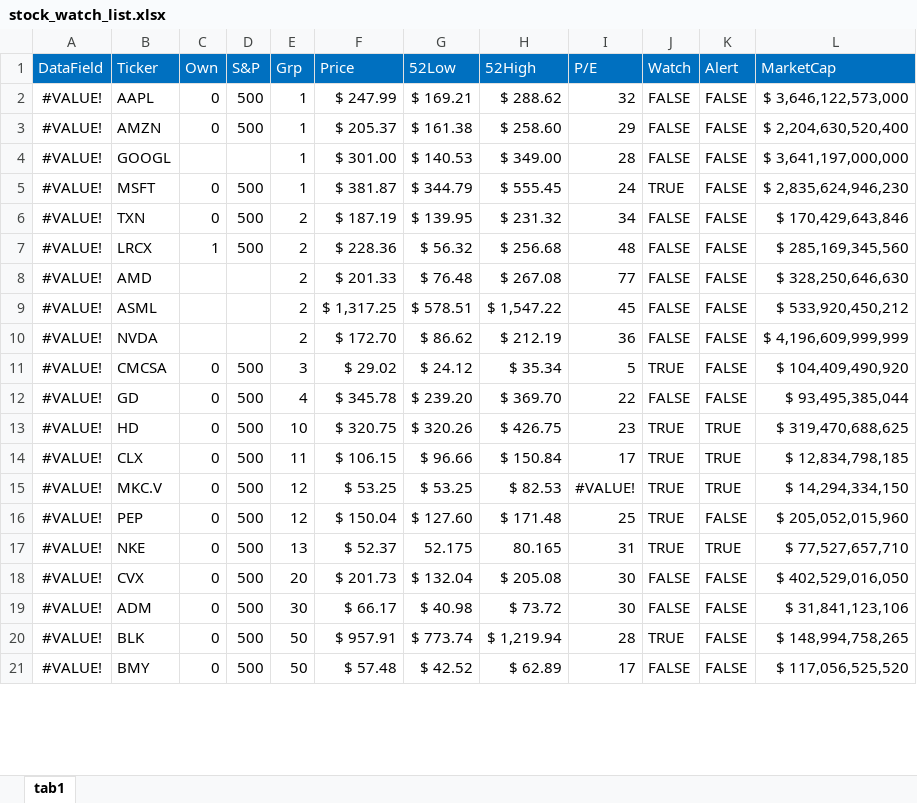
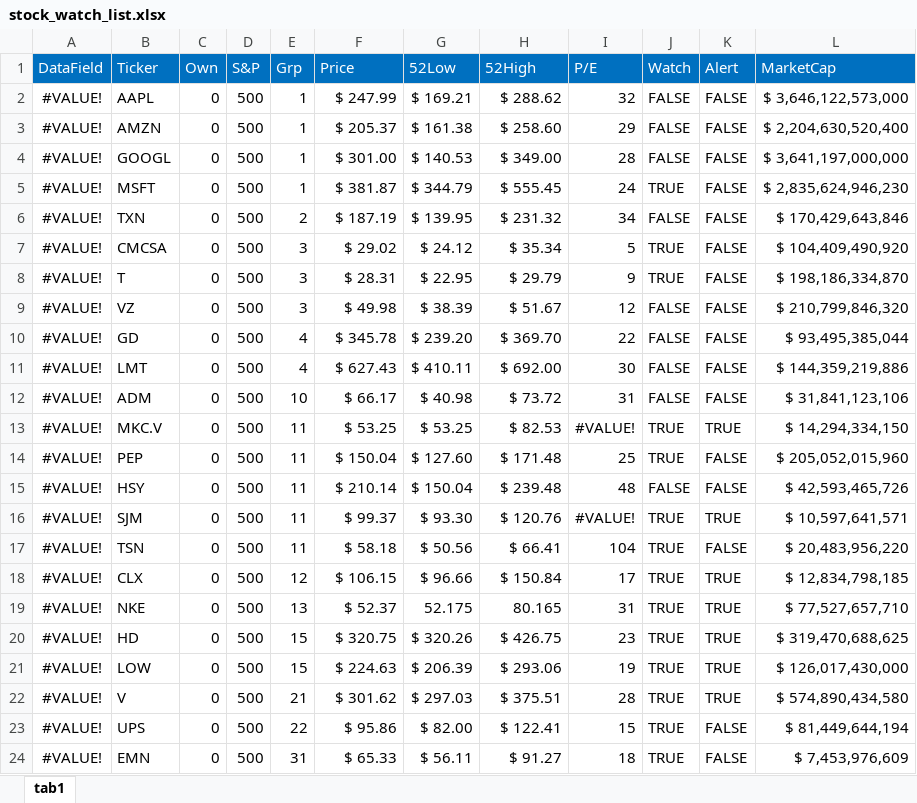
Before and after one commit to harveywargo2/hw2fintools, an Excel workbook: hw2fintools/xlsx/stock_watch_list.xlsx, sheet tab1, drawn as a sheet; only a part is shown; the shorter side is filled out with more unchanged rows; values as stored, in another font and other column widths than the file's, no borders; conditional formats and table styles not drawn; removed rows and columns are numbered as before the commit, all else as after; the diff covers the shown part only; the diff names each change by its address in the sheet, - before the commit and + after, or states it on an @@ line.

```diff
--- a/hw2fintools/xlsx/stock_watch_list.xlsx (sheet tab1)
+++ b/hw2fintools/xlsx/stock_watch_list.xlsx (sheet tab1)
-C4 (Own): (empty)
+C4 (Own): 0
-D4 (S&P): (empty)
+D4 (S&P): 500
-row 7: #VALUE! | LRCX | 1 | 500 | 2 | $ 228.36 | $ 56.32 | $ 256.68 | 48 | FALSE | FALSE | $ 285,169,345,560
-row 8: #VALUE! | AMD |  |  | 2 | $ 201.33 | $ 76.48 | $ 267.08 | 77 | FALSE | FALSE | $ 328,250,646,630
-row 9: #VALUE! | ASML |  |  | 2 | $ 1,317.25 | $ 578.51 | $ 1,547.22 | 45 | FALSE | FALSE | $ 533,920,450,212
-row 10: #VALUE! | NVDA |  |  | 2 | $ 172.70 | $ 86.62 | $ 212.19 | 36 | FALSE | FALSE | $ 4,196,609,999,999
+row 8: #VALUE! | T | 0 | 500 | 3 | $ 28.31 | $ 22.95 | $ 29.79 | 9 | TRUE | FALSE | $ 198,186,334,870
+row 9: #VALUE! | VZ | 0 | 500 | 3 | $ 49.98 | $ 38.39 | $ 51.67 | 12 | FALSE | FALSE | $ 210,799,846,320
-row 13: #VALUE! | HD | 0 | 500 | 10 | $ 320.75 | $ 320.26 | $ 426.75 | 23 | TRUE | TRUE | $ 319,470,688,625
-row 14: #VALUE! | CLX | 0 | 500 | 11 | $ 106.15 | $ 96.66 | $ 150.84 | 17 | TRUE | TRUE | $ 12,834,798,185
+row 11: #VALUE! | LMT | 0 | 500 | 4 | $ 627.43 | $ 410.11 | $ 692.00 | 30 | FALSE | FALSE | $ 144,359,219,886
+row 12: #VALUE! | ADM | 0 | 500 | 10 | $ 66.17 | $ 40.98 | $ 73.72 | 31 | FALSE | FALSE | $ 31,841,123,106
-E13:E14 (Grp): 12
+E13:E14 (Grp): 11
+row 15: #VALUE! | HSY | 0 | 500 | 11 | $ 210.14 | $ 150.04 | $ 239.48 | 48 | FALSE | FALSE | $ 42,593,465,726
+row 16: #VALUE! | SJM | 0 | 500 | 11 | $ 99.37 | $ 93.30 | $ 120.76 | #VALUE! | TRUE | TRUE | $ 10,597,641,571
+row 17: #VALUE! | TSN | 0 | 500 | 11 | $ 58.18 | $ 50.56 | $ 66.41 | 104 | TRUE | FALSE | $ 20,483,956,220
+row 18: #VALUE! | CLX | 0 | 500 | 12 | $ 106.15 | $ 96.66 | $ 150.84 | 17 | TRUE | TRUE | $ 12,834,798,185
-row 18: #VALUE! | CVX | 0 | 500 | 20 | $ 201.73 | $ 132.04 | $ 205.08 | 30 | FALSE | FALSE | $ 402,529,016,050
-row 19: #VALUE! | ADM | 0 | 500 | 30 | $ 66.17 | $ 40.98 | $ 73.72 | 30 | FALSE | FALSE | $ 31,841,123,106
+row 20: #VALUE! | HD | 0 | 500 | 15 | $ 320.75 | $ 320.26 | $ 426.75 | 23 | TRUE | TRUE | $ 319,470,688,625
+row 21: #VALUE! | LOW | 0 | 500 | 15 | $ 224.63 | $ 206.39 | $ 293.06 | 19 | TRUE | TRUE | $ 126,017,430,000
+row 22: #VALUE! | V | 0 | 500 | 21 | $ 301.62 | $ 297.03 | $ 375.51 | 28 | TRUE | TRUE | $ 574,890,434,580
+row 23: #VALUE! | UPS | 0 | 500 | 22 | $ 95.86 | $ 82.00 | $ 122.41 | 15 | TRUE | FALSE | $ 81,449,644,194
+row 24: #VALUE! | EMN | 0 | 500 | 31 | $ 65.33 | $ 56.11 | $ 91.27 | 18 | TRUE | FALSE | $ 7,453,976,609
```
Also changed, not shown: 13 added rows, 18 removed rows, 25 edited cells and cell formats elsewhere in this sheet, 16 other files.
